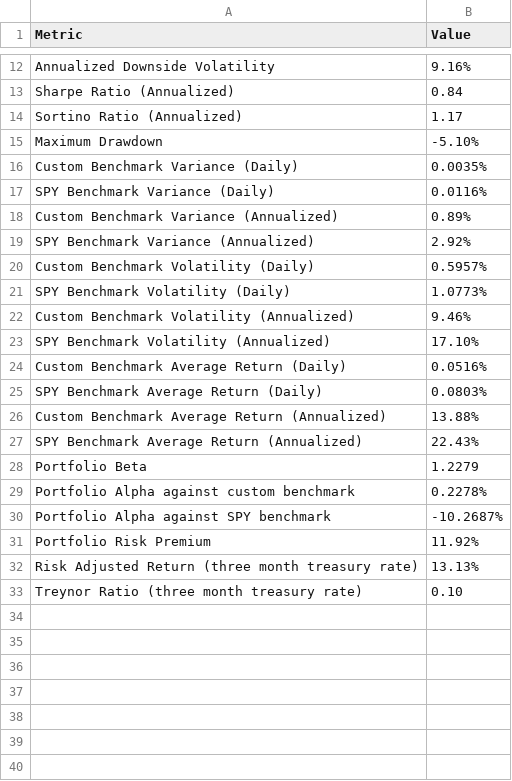
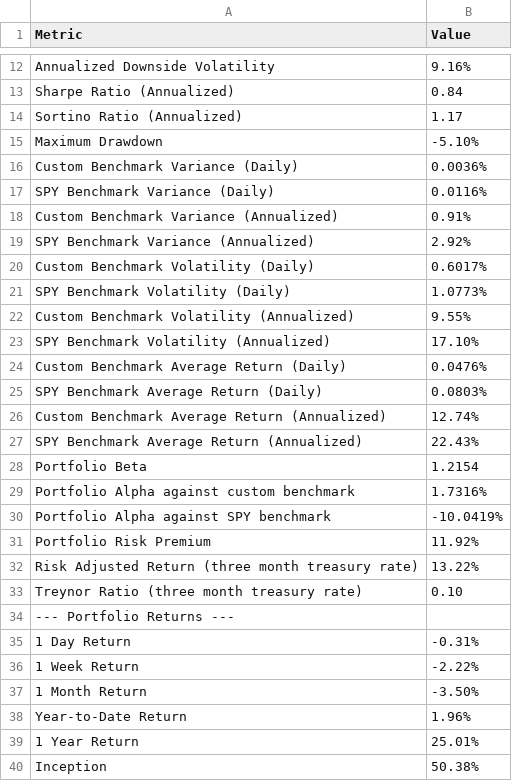
Before and after one commit to DFIC-Quant-Fund/Fund-Monitor, a CSV file: data/fund/output/performance_metrics.csv, drawn as a sheet; only a part is shown, gaps mark what is left out.

```diff
--- a/data/fund/output/performance_metrics.csv
+++ b/data/fund/output/performance_metrics.csv
@@ -15,19 +15,26 @@ Sortino Ratio (Annualized),1.17
 Maximum Drawdown,-5.10%
-Custom Benchmark Variance (Daily),0.0035%
+Custom Benchmark Variance (Daily),0.0036%
 SPY Benchmark Variance (Daily),0.0116%
-Custom Benchmark Variance (Annualized),0.89%
+Custom Benchmark Variance (Annualized),0.91%
 SPY Benchmark Variance (Annualized),2.92%
-Custom Benchmark Volatility (Daily),0.5957%
+Custom Benchmark Volatility (Daily),0.6017%
 SPY Benchmark Volatility (Daily),1.0773%
-Custom Benchmark Volatility (Annualized),9.46%
+Custom Benchmark Volatility (Annualized),9.55%
 SPY Benchmark Volatility (Annualized),17.10%
-Custom Benchmark Average Return (Daily),0.0516%
+Custom Benchmark Average Return (Daily),0.0476%
 SPY Benchmark Average Return (Daily),0.0803%
-Custom Benchmark Average Return (Annualized),13.88%
+Custom Benchmark Average Return (Annualized),12.74%
 SPY Benchmark Average Return (Annualized),22.43%
-Portfolio Beta,1.2279
-Portfolio Alpha against custom benchmark,0.2278%
-Portfolio Alpha against SPY benchmark,-10.2687%
+Portfolio Beta,1.2154
+Portfolio Alpha against custom benchmark,1.7316%
+Portfolio Alpha against SPY benchmark,-10.0419%
 Portfolio Risk Premium,11.92%
-Risk Adjusted Return (three month treasury rate),13.13%
+Risk Adjusted Return (three month treasury rate),13.22%
 Treynor Ratio (three month treasury rate),0.10
+--- Portfolio Returns ---
+1 Day Return,-0.31%
+1 Week Return,-2.22%
+1 Month Return,-3.50%
+Year-to-Date Return,1.96%
+1 Year Return,25.01%
+Inception,50.38%
```
Also changed, not shown: 3 other files.
